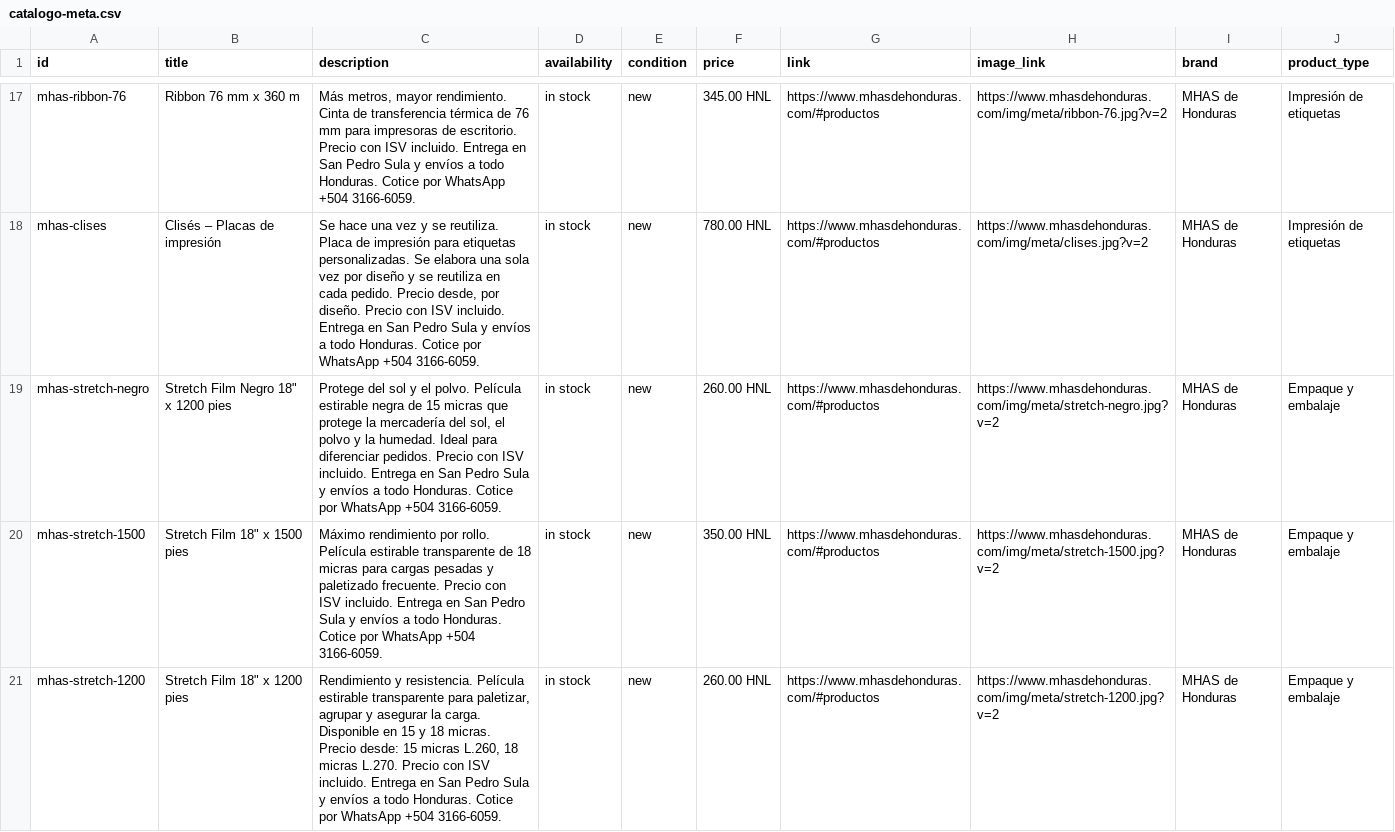
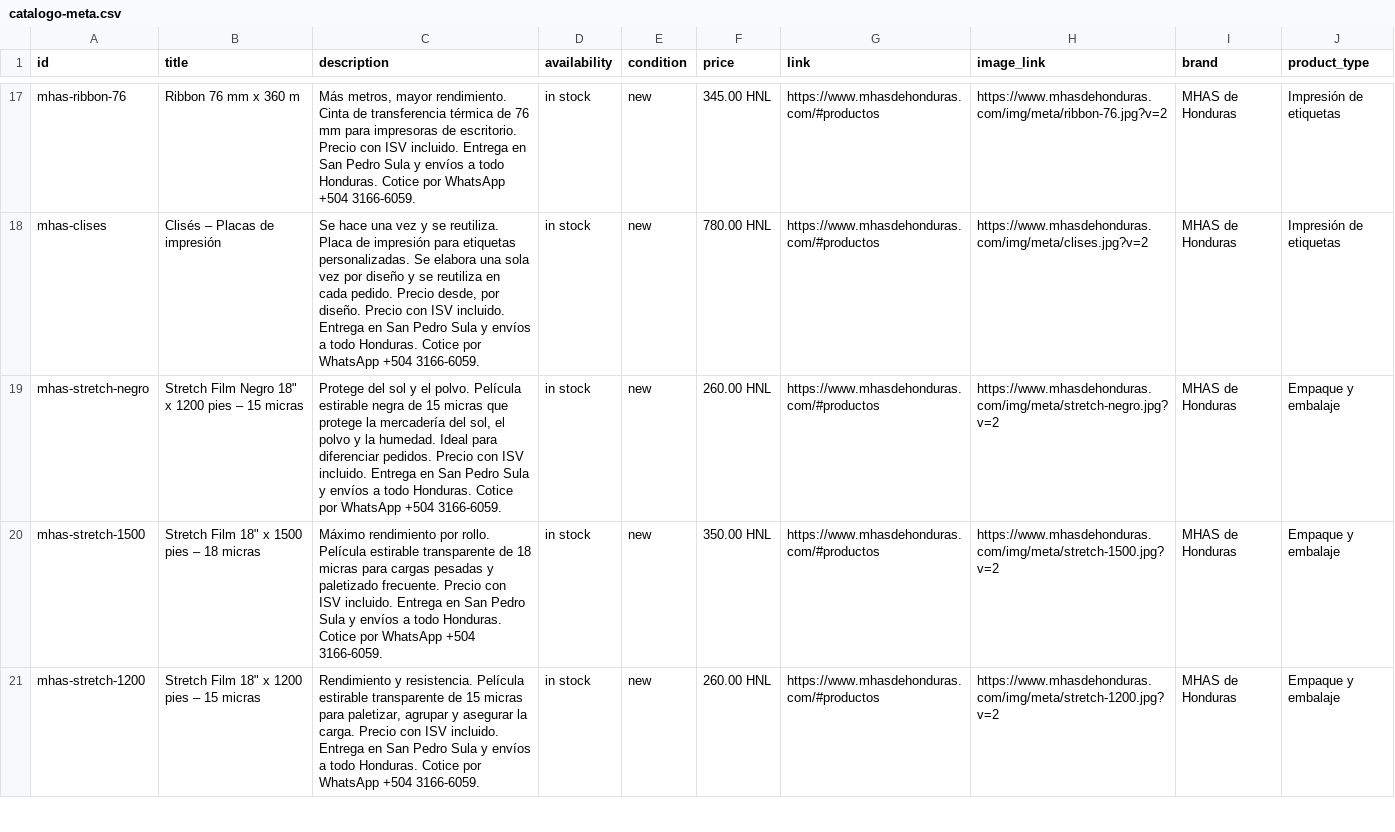
Before and after one commit to Eddan11/mhasdehonduras-web, a CSV file: catalogo-meta.csv, drawn as a sheet; only a part is shown, gaps mark what is left out; the diff covers the shown part only.

Commit message:
Add files via upload

```diff
--- a/catalogo-meta.csv
+++ b/catalogo-meta.csv
@@ -18,4 +18,4 @@ mhas-ribbon-76,Ribbon 76 mm x 360 m,"Más metros, mayor rendimiento. Cinta de tr
 mhas-clises,Clisés – Placas de impresión,"Se hace una vez y se reutiliza. Placa de impresión para etiquetas personalizadas. Se elabora una sola vez por diseño y se reutiliza en cada pedido. Precio desde, por diseño. Precio con ISV incluido. Entrega en San Pedro Sula y envíos a todo Honduras. Cotice por WhatsApp +504 3166-6059.",in stock,new,780.00 HNL,https://www.mhasdehonduras.com/#productos,https://www.mhasdehonduras.com/img/meta/clises.jpg?v=2,MHAS de Honduras,Impresión de etiquetas
-mhas-stretch-negro,"Stretch Film Negro 18"" x 1200 pies","Protege del sol y el polvo. Película estirable negra de 15 micras que protege la mercadería del sol, el polvo y la humedad. Ideal para diferenciar pedidos. Precio con ISV incluido. Entrega en San Pedro Sula y envíos a todo Honduras. Cotice por WhatsApp +504 3166-6059.",in stock,new,260.00 HNL,https://www.mhasdehonduras.com/#productos,https://www.mhasdehonduras.com/img/meta/stretch-negro.jpg?v=2,MHAS de Honduras,Empaque y embalaje
-mhas-stretch-1500,"Stretch Film 18"" x 1500 pies",Máximo rendimiento por rollo. Película estirable transparente de 18 micras para cargas pesadas y paletizado frecuente. Precio con ISV incluido. Entrega en San Pedro Sula y envíos a todo Honduras. Cotice por WhatsApp +504 3166-6059.,in stock,new,350.00 HNL,https://www.mhasdehonduras.com/#productos,https://www.mhasdehonduras.com/img/meta/stretch-1500.jpg?v=2,MHAS de Honduras,Empaque y embalaje
-mhas-stretch-1200,"Stretch Film 18"" x 1200 pies","Rendimiento y resistencia. Película estirable transparente para paletizar, agrupar y asegurar la carga. Disponible en 15 y 18 micras. Precio desde: 15 micras L.260, 18 micras L.270. Precio con ISV incluido. Entrega en San Pedro Sula y envíos a todo Honduras. Cotice por WhatsApp +504 3166-6059.",in stock,new,260.00 HNL,https://www.mhasdehonduras.com/#productos,https://www.mhasdehonduras.com/img/meta/stretch-1200.jpg?v=2,MHAS de Honduras,Empaque y embalaje
+mhas-stretch-negro,"Stretch Film Negro 18"" x 1200 pies – 15 micras","Protege del sol y el polvo. Película estirable negra de 15 micras que protege la mercadería del sol, el polvo y la humedad. Ideal para diferenciar pedidos. Precio con ISV incluido. Entrega en San Pedro Sula y envíos a todo Honduras. Cotice por WhatsApp +504 3166-6059.",in stock,new,260.00 HNL,https://www.mhasdehonduras.com/#productos,https://www.mhasdehonduras.com/img/meta/stretch-negro.jpg?v=2,MHAS de Honduras,Empaque y embalaje
+mhas-stretch-1500,"Stretch Film 18"" x 1500 pies – 18 micras","Máximo rendimiento por rollo. Película estirable transparente de 18 micras para cargas pesadas y paletizado frecuente. Precio con ISV incluido. Entrega en San Pedro Sula y envíos a todo Honduras. Cotice por WhatsApp +504 3166-6059.",in stock,new,350.00 HNL,https://www.mhasdehonduras.com/#productos,https://www.mhasdehonduras.com/img/meta/stretch-1500.jpg?v=2,MHAS de Honduras,Empaque y embalaje
+mhas-stretch-1200,"Stretch Film 18"" x 1200 pies – 15 micras","Rendimiento y resistencia. Película estirable transparente de 15 micras para paletizar, agrupar y asegurar la carga. Precio con ISV incluido. Entrega en San Pedro Sula y envíos a todo Honduras. Cotice por WhatsApp +504 3166-6059.",in stock,new,260.00 HNL,https://www.mhasdehonduras.com/#productos,https://www.mhasdehonduras.com/img/meta/stretch-1200.jpg?v=2,MHAS de Honduras,Empaque y embalaje
```
Also changed, not shown: 2 added rows and 2 edited cells elsewhere in this file.
